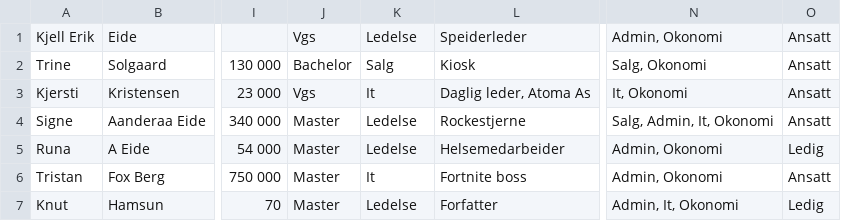
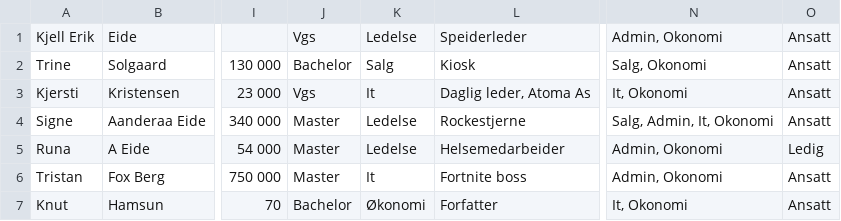
Before and after one commit to AnamaP/Semesteroppgave_PU2019, a CSV file: jobbsoker.csv, drawn as a sheet; only a part is shown, gaps mark what is left out; the diff names each change by its address in the sheet, - before the commit and + after, or states it on an @@ line.

```diff
--- a/jobbsoker.csv
+++ b/jobbsoker.csv
-J7: Master
+J7: Bachelor
-K7: Ledelse
+K7: Økonomi
-N7: Admin, It, Okonomi
+N7: It, Okonomi
-O7: Ledig
+O7: Ansatt
```
Also changed, not shown: vikariat.csv, 27 other files.
